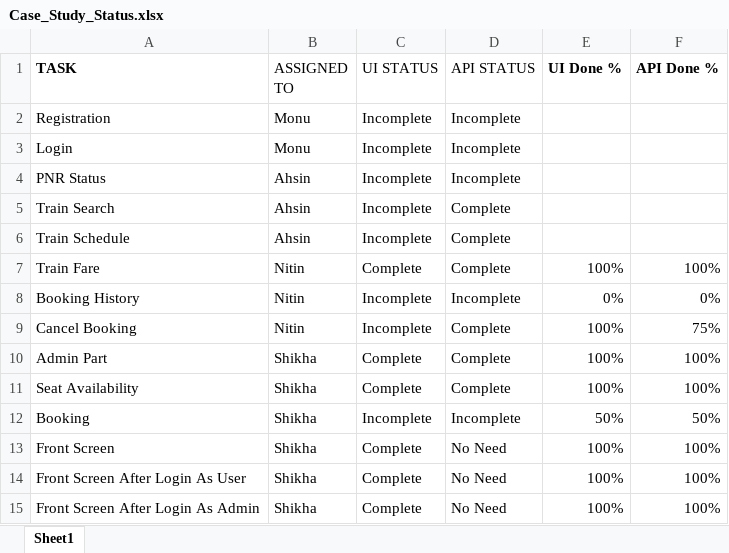
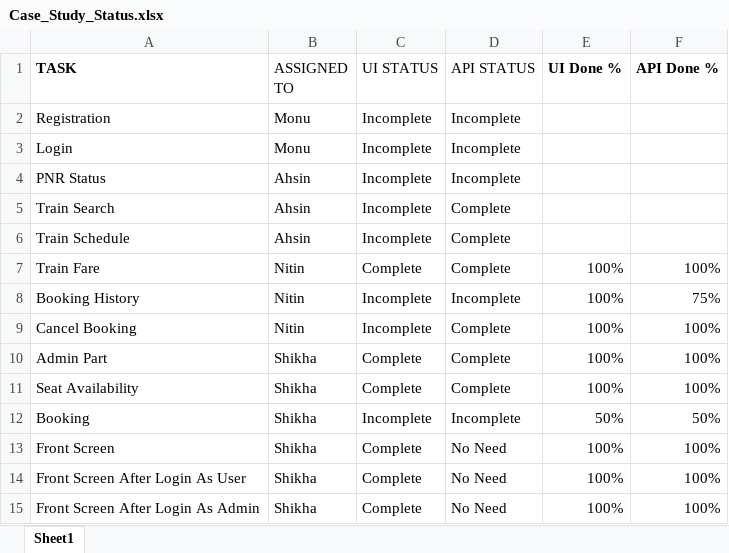
Before and after one commit to Railwayreservation1/Case-Study-Status, an Excel workbook: Case_Study_Status.xlsx, sheet Sheet1, drawn as a sheet; values as stored, in another font and other column widths than the file's, no borders; the diff names each change by its address in the sheet, - before the commit and + after, or states it on an @@ line.

Commit message:
nitin

```diff
--- a/Case_Study_Status.xlsx (sheet Sheet1)
+++ b/Case_Study_Status.xlsx (sheet Sheet1)
-E8 (UI Done %): 0%
+E8 (UI Done %): 100%
-F8 (API Done %): 0%
+F8 (API Done %): 75%
-F9 (API Done %): 75%
+F9 (API Done %): 100%
```
